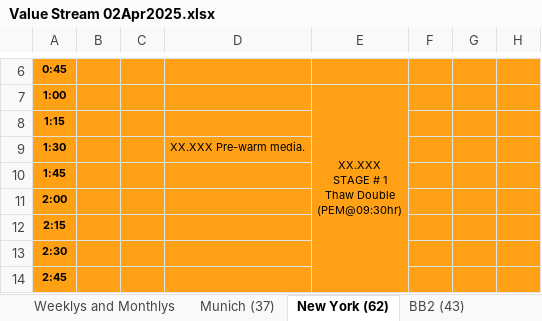
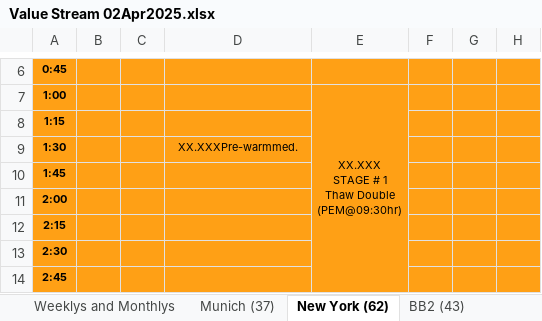
Before and after one commit to Dirza1/Planning-Tool, an Excel workbook: Value Stream 02Apr2025.xlsx, sheet New York (62), drawn as a sheet; only a part is shown, gaps mark what is left out; values as stored, in another font and other column widths than the file's, no borders; 1 other sheet too large or unreadable and not compared; the diff names each change by its address in the sheet, - before the commit and + after, or states it on an @@ line.

```diff
--- a/Value Stream 02Apr2025.xlsx (sheet New York (62))
+++ b/Value Stream 02Apr2025.xlsx (sheet New York (62))
-D9: XX.XXX Pre-warm media.
+D9: XX.XXXPre-warmmed.
```
Also changed, not shown: 2 other files.
